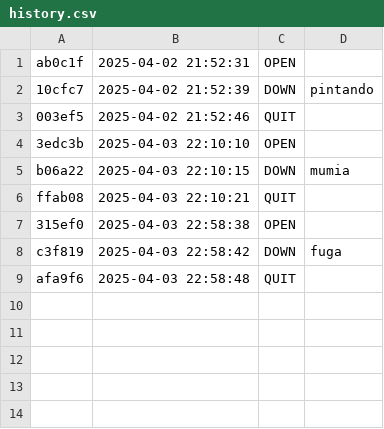
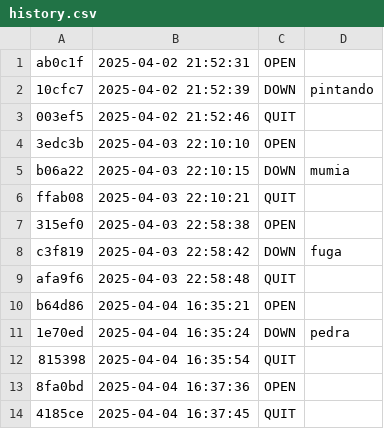
Before and after one commit to Vitoria-Rabelo/ED_golang, a CSV file: ed/.tko/history.csv, drawn as a sheet.

Commit message:
Instalei arquivos da atividade pedra

```diff
--- a/ed/.tko/history.csv
+++ b/ed/.tko/history.csv
@@ -9 +9,6 @@ c3f819,2025-04-03 22:58:42,DOWN,fuga,
 afa9f6,2025-04-03 22:58:48,QUIT,,
+b64d86,2025-04-04 16:35:21,OPEN,,
+1e70ed,2025-04-04 16:35:24,DOWN,pedra,
+815398,2025-04-04 16:35:54,QUIT,,
+8fa0bd,2025-04-04 16:37:36,OPEN,,
+4185ce,2025-04-04 16:37:45,QUIT,,
```
Also changed, not shown: 3 other files.
